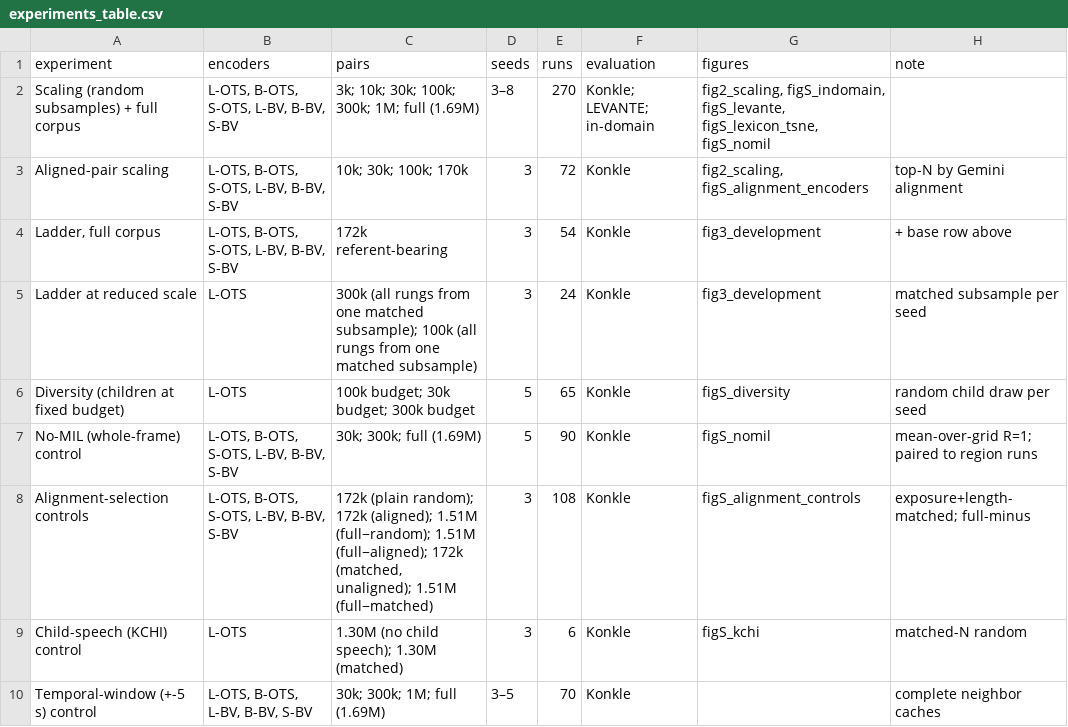
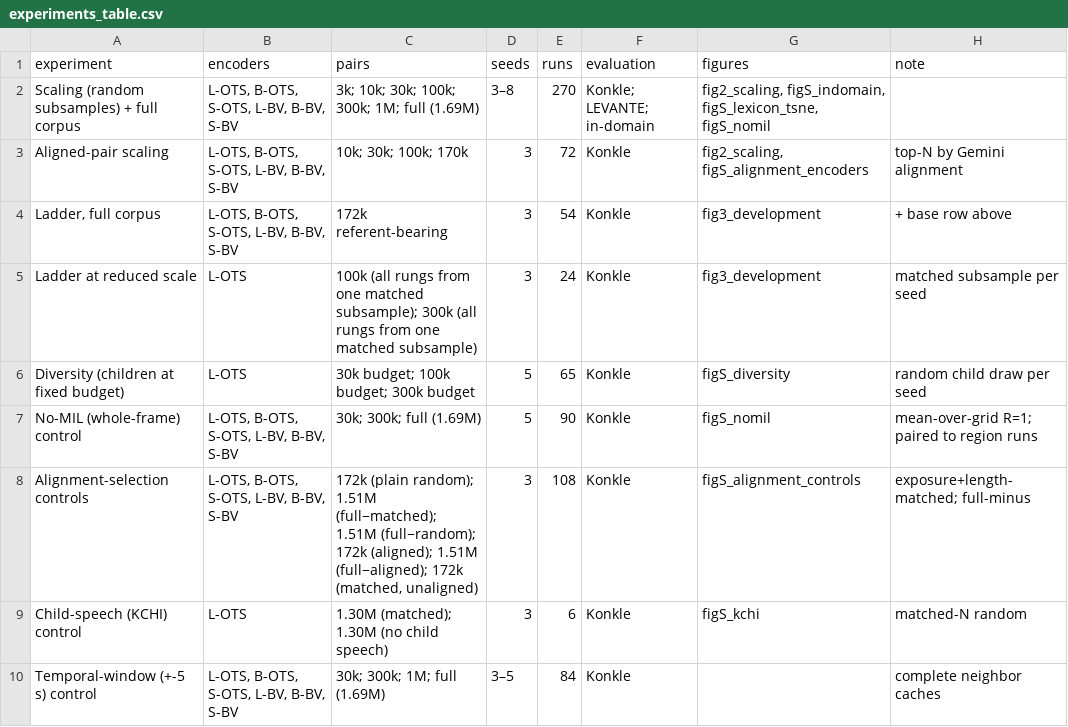
Before and after one commit to mcfrank/vlm-headcam, a CSV file: results/experiments_table.csv, drawn as a sheet.

```diff
--- a/results/experiments_table.csv
+++ b/results/experiments_table.csv
@@ -1,10 +1,10 @@
 experiment,encoders,pairs,seeds,runs,evaluation,figures,note
-Scaling (random subsamples) + full corpus,"L-OTS, B-OTS, S-OTS, L-BV, B-BV, S-BV",3k; 10k; 30k; 100k; 300k; 1M; full (1.69M),3–8,270,Konkle; LEVANTE; in-domain,"fig2_scaling, figS_indomain, figS_levante, figS_lexicon_tsne, figS_nomil",
+Scaling (random subsamples) + full corpus,"L-OTS, B-OTS, S-OTS, L-BV, B-BV, S-BV",3k; 10k; 30k; 100k; 300k; 1M; full (1.69M),3–8,270,Konkle; LEVANTE; in-domain,"fig2_scaling, figS_indomain, figS_lexicon_tsne, figS_nomil",
 Aligned-pair scaling,"L-OTS, B-OTS, S-OTS, L-BV, B-BV, S-BV",10k; 30k; 100k; 170k,3,72,Konkle,"fig2_scaling, figS_alignment_encoders",top-N by Gemini alignment
 "Ladder, full corpus","L-OTS, B-OTS, S-OTS, L-BV, B-BV, S-BV",172k referent-bearing,3,54,Konkle,fig3_development,+ base row above
-Ladder at reduced scale,L-OTS,300k (all rungs from one matched subsample); 100k (all rungs from one matched subsample),3,24,Konkle,fig3_development,matched subsample per seed
-Diversity (children at fixed budget),L-OTS,100k budget; 30k budget; 300k budget,5,65,Konkle,figS_diversity,random child draw per seed
+Ladder at reduced scale,L-OTS,100k (all rungs from one matched subsample); 300k (all rungs from one matched subsample),3,24,Konkle,fig3_development,matched subsample per seed
+Diversity (children at fixed budget),L-OTS,30k budget; 100k budget; 300k budget,5,65,Konkle,figS_diversity,random child draw per seed
 No-MIL (whole-frame) control,"L-OTS, B-OTS, S-OTS, L-BV, B-BV, S-BV",30k; 300k; full (1.69M),5,90,Konkle,figS_nomil,mean-over-grid R=1; paired to region runs
-Alignment-selection controls,"L-OTS, B-OTS, S-OTS, L-BV, B-BV, S-BV","172k (plain random); 172k (aligned); 1.51M (full−random); 1.51M (full−aligned); 172k (matched, unaligned); 1.51M (full−matched)",3,108,Konkle,figS_alignment_controls,exposure+length-matched; full-minus
-Child-speech (KCHI) control,L-OTS,1.30M (no child speech); 1.30M (matched),3,6,Konkle,figS_kchi,matched-N random
-Temporal-window (+-5 s) control,"L-OTS, B-OTS, L-BV, B-BV, S-BV",30k; 300k; 1M; full (1.69M),3–5,70,Konkle,,complete neighbor caches
+Alignment-selection controls,"L-OTS, B-OTS, S-OTS, L-BV, B-BV, S-BV","172k (plain random); 1.51M (full−matched); 1.51M (full−random); 172k (aligned); 1.51M (full−aligned); 172k (matched, unaligned)",3,108,Konkle,figS_alignment_controls,exposure+length-matched; full-minus
+Child-speech (KCHI) control,L-OTS,1.30M (matched); 1.30M (no child speech),3,6,Konkle,figS_kchi,matched-N random
+Temporal-window (+-5 s) control,"L-OTS, B-OTS, S-OTS, L-BV, B-BV, S-BV",30k; 300k; 1M; full (1.69M),3–5,84,Konkle,,complete neighbor caches
```
Also changed, not shown: results/encoder_grid.csv, 5 other files.
